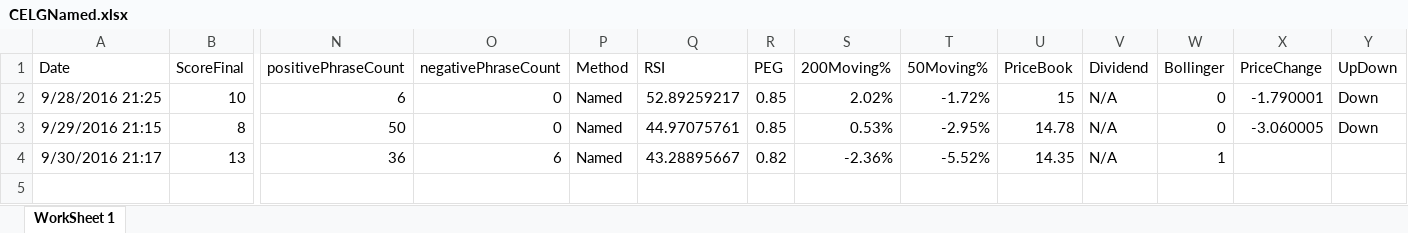
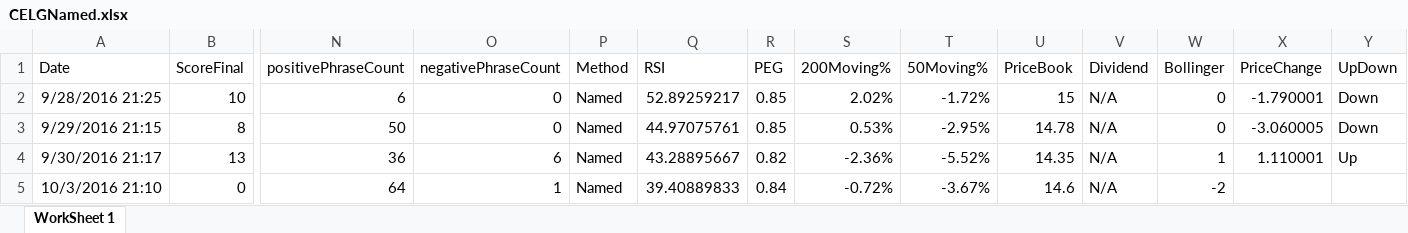
Before and after one commit to adnangumus/StockPredictor, an Excel workbook: StockPredictor/bin/Debug/Packages/Data/CELG/CELGNamed.xlsx, sheet WorkSheet 1, drawn as a sheet; only a part is shown, gaps mark what is left out; values as stored, in another font and other column widths than the file's, no borders; rows hold the shown columns only; the diff names each change by its address in the sheet, - before the commit and + after, or states it on an @@ line.

```diff
--- a/StockPredictor/bin/Debug/Packages/Data/CELG/CELGNamed.xlsx (sheet WorkSheet 1)
+++ b/StockPredictor/bin/Debug/Packages/Data/CELG/CELGNamed.xlsx (sheet WorkSheet 1)
-X4 (PriceChange): (empty)
+X4 (PriceChange): 1.110001
-Y4 (UpDown): (empty)
+Y4 (UpDown): Up
+row 5: 10/3/2016 21:10 | 0 | 64 | 1 | Named | 39.40889833 | 0.84 | -0.72% | -3.67% | 14.6 | N/A | -2
```
Also changed, not shown: StockPredictor/bin/Debug/Packages/Data/BIIB/BIIBBag.xlsx, StockPredictor/bin/Debug/Packages/Data/BIIB/BIIBNamed.xlsx, 26 other files.
